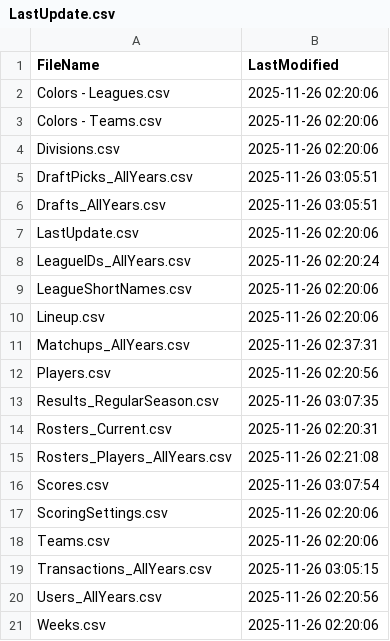
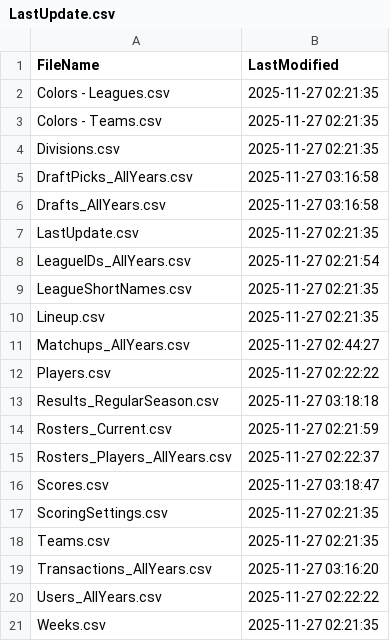
Before and after one commit to wrightc214-PBI/NCAA180-Sleeper, a CSV file: data/LastUpdate.csv, drawn as a sheet.

```diff
--- a/data/LastUpdate.csv
+++ b/data/LastUpdate.csv
@@ -1,21 +1,21 @@
 FileName,LastModified
-Colors - Leagues.csv,2025-11-26 02:20:06
-Colors - Teams.csv,2025-11-26 02:20:06
-Divisions.csv,2025-11-26 02:20:06
-DraftPicks_AllYears.csv,2025-11-26 03:05:51
-Drafts_AllYears.csv,2025-11-26 03:05:51
-LastUpdate.csv,2025-11-26 02:20:06
-LeagueIDs_AllYears.csv,2025-11-26 02:20:24
-LeagueShortNames.csv,2025-11-26 02:20:06
-Lineup.csv,2025-11-26 02:20:06
-Matchups_AllYears.csv,2025-11-26 02:37:31
-Players.csv,2025-11-26 02:20:56
-Results_RegularSeason.csv,2025-11-26 03:07:35
-Rosters_Current.csv,2025-11-26 02:20:31
-Rosters_Players_AllYears.csv,2025-11-26 02:21:08
-Scores.csv,2025-11-26 03:07:54
-ScoringSettings.csv,2025-11-26 02:20:06
-Teams.csv,2025-11-26 02:20:06
-Transactions_AllYears.csv,2025-11-26 03:05:15
-Users_AllYears.csv,2025-11-26 02:20:56
-Weeks.csv,2025-11-26 02:20:06
+Colors - Leagues.csv,2025-11-27 02:21:35
+Colors - Teams.csv,2025-11-27 02:21:35
+Divisions.csv,2025-11-27 02:21:35
+DraftPicks_AllYears.csv,2025-11-27 03:16:58
+Drafts_AllYears.csv,2025-11-27 03:16:58
+LastUpdate.csv,2025-11-27 02:21:35
+LeagueIDs_AllYears.csv,2025-11-27 02:21:54
+LeagueShortNames.csv,2025-11-27 02:21:35
+Lineup.csv,2025-11-27 02:21:35
+Matchups_AllYears.csv,2025-11-27 02:44:27
+Players.csv,2025-11-27 02:22:22
+Results_RegularSeason.csv,2025-11-27 03:18:18
+Rosters_Current.csv,2025-11-27 02:21:59
+Rosters_Players_AllYears.csv,2025-11-27 02:22:37
+Scores.csv,2025-11-27 03:18:47
+ScoringSettings.csv,2025-11-27 02:21:35
+Teams.csv,2025-11-27 02:21:35
+Transactions_AllYears.csv,2025-11-27 03:16:20
+Users_AllYears.csv,2025-11-27 02:22:22
+Weeks.csv,2025-11-27 02:21:35
```
